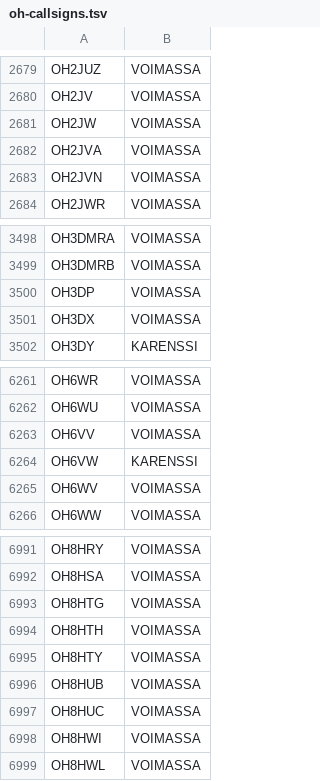
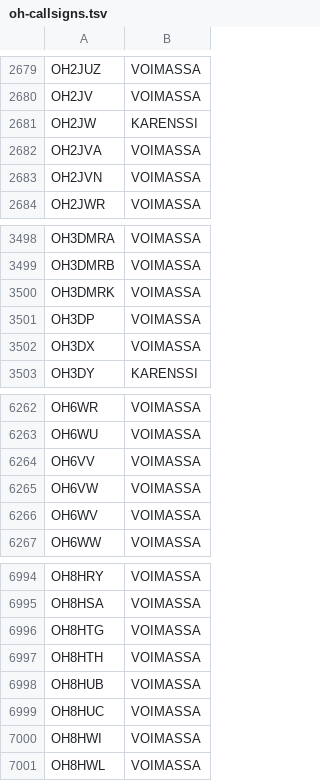
Before and after one commit to OH6AD/koolit, a TSV file: oh-callsigns.tsv, drawn as a sheet; only a part is shown, gaps mark what is left out; the diff covers the shown part only.

```diff
--- a/oh-callsigns.tsv
+++ b/oh-callsigns.tsv
@@ -2680,3 +2680,3 @@ OH2JUZ	VOIMASSA
 OH2JV	VOIMASSA	
-OH2JW	VOIMASSA	
+OH2JW	KARENSSI	
 OH2JVA	VOIMASSA	
@@ -3499,2 +3499,3 @@ OH3DMRA	VOIMASSA
 OH3DMRB	VOIMASSA	
+OH3DMRK	VOIMASSA	
 OH3DP	VOIMASSA	
@@ -6263,3 +6264,3 @@ OH6WU	VOIMASSA
 OH6VV	VOIMASSA	
-OH6VW	KARENSSI	
+OH6VW	VOIMASSA	
 OH6WV	VOIMASSA	
@@ -6994,3 +6997,2 @@ OH8HTG	VOIMASSA
 OH8HTH	VOIMASSA	
-OH8HTY	VOIMASSA	
 OH8HUB	VOIMASSA	
```
Also changed, not shown: 4 added rows and 2 removed rows elsewhere in this file.
